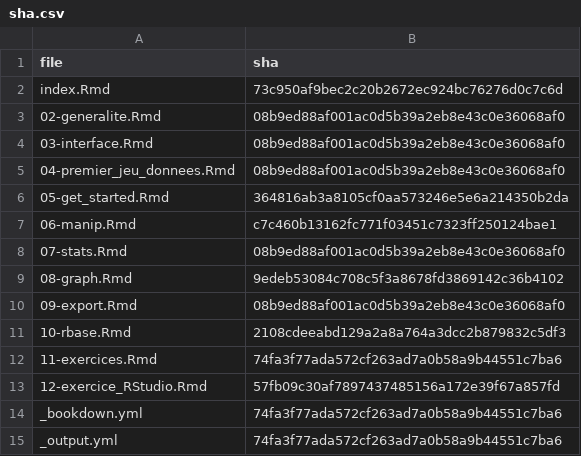
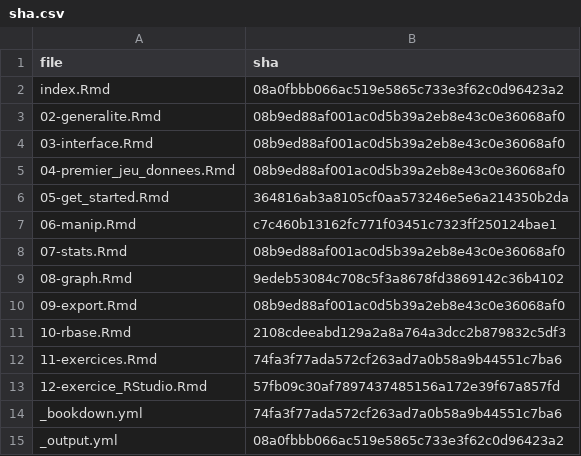
Before and after one commit to MTES-MCT/parcours-r, a CSV file: m1/sha.csv, drawn as a sheet.

```diff
--- a/m1/sha.csv
+++ b/m1/sha.csv
@@ -1,3 +1,3 @@
 "file","sha"
-"index.Rmd","73c950af9bec2c20b2672ec924bc76276d0c7c6d"
+"index.Rmd","08a0fbbb066ac519e5865c733e3f62c0d96423a2"
 "02-generalite.Rmd","08b9ed88af001ac0d5b39a2eb8e43c0e36068af0"
@@ -14,2 +14,2 @@
 "_bookdown.yml","74fa3f77ada572cf263ad7a0b58a9b44551c7ba6"
-"_output.yml","74fa3f77ada572cf263ad7a0b58a9b44551c7ba6"
+"_output.yml","08a0fbbb066ac519e5865c733e3f62c0d96423a2"
```
Also changed, not shown: 42 other files.
